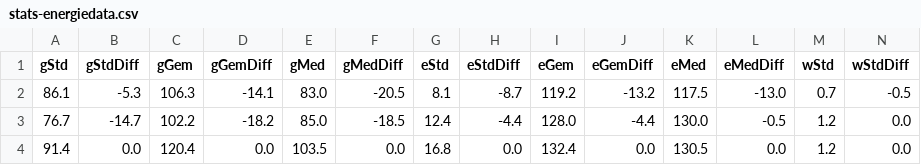
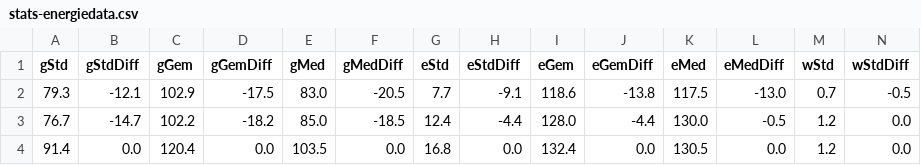
Before and after one commit to jonakeys/energieverbruik, a CSV file: stats-energiedata.csv, drawn as a sheet; only a part is shown; removed rows and columns are numbered as before the commit, all else as after; rows hold the shown columns only; the diff names each change by its address in the sheet, - before the commit and + after, or states it on an @@ line.

```diff
--- a/stats-energiedata.csv
+++ b/stats-energiedata.csv
-row 2: 86.1 | -5.3 | 106.3 | -14.1 | 83.0 | -20.5 | 8.1 | -8.7 | 119.2 | -13.2 | 117.5 | -13.0 | 0.7 | -0.5
+row 2: 79.3 | -12.1 | 102.9 | -17.5 | 83.0 | -20.5 | 7.7 | -9.1 | 118.6 | -13.8 | 117.5 | -13.0 | 0.7 | -0.5
```
Also changed, not shown: energie-stats.csv, energiedata.csv, 7 other files.
